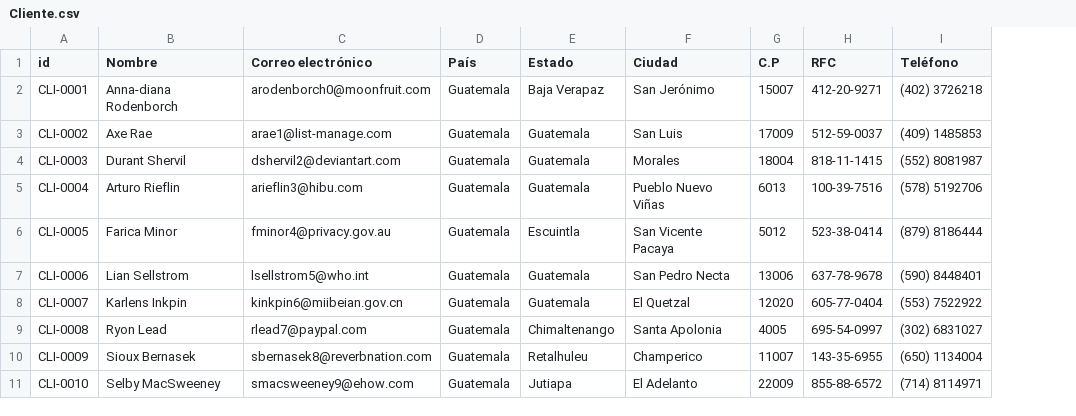
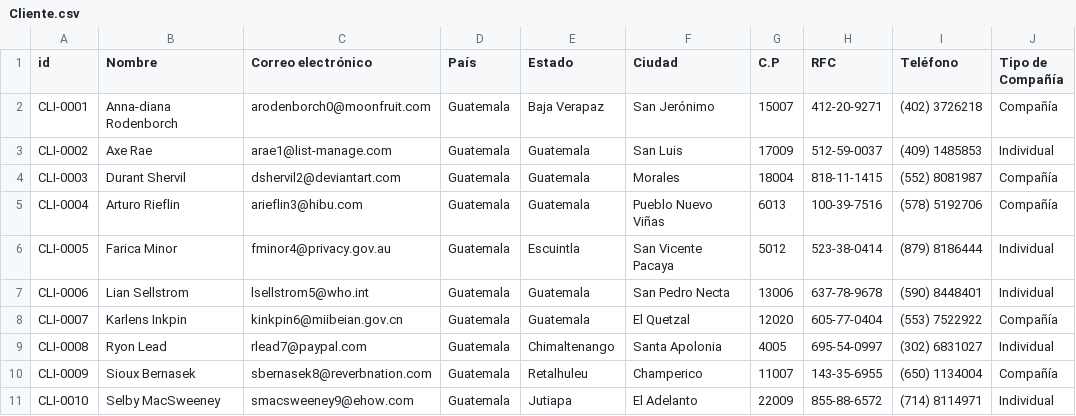
Before and after one commit to Gualtix/odoopro, a CSV file: Files/Cliente.csv, drawn as a sheet; only a part is shown; the diff names each change by its address in the sheet, - before the commit and + after, or states it on an @@ line.

Commit message:
csv clients add "Tipo de Compañía"

```diff
--- a/Files/Cliente.csv
+++ b/Files/Cliente.csv
+column J (Tipo de Compañía), rows 2-11: Compañía | Individual | Compañía | Compañía | Individual | Individual | Compañía | Individual | Compañía | Individual
```
